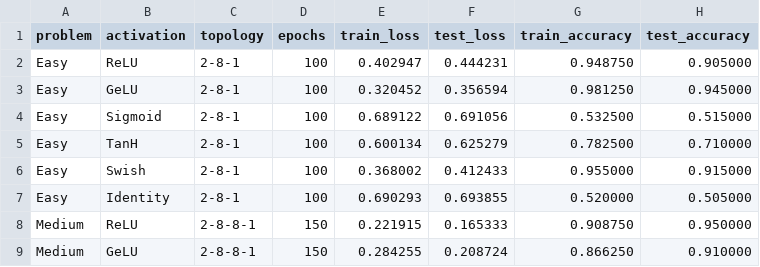
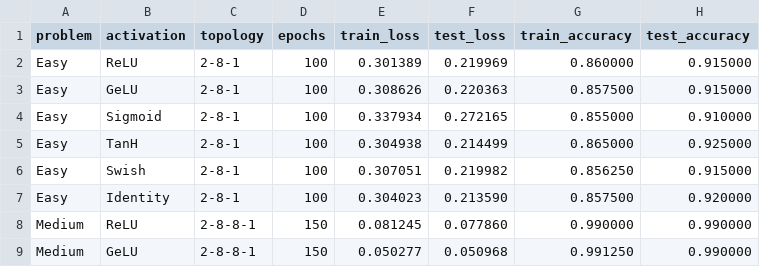
Before and after one commit to Andino20/PS_NaturalComputation_SS26, a CSV file: results/baseline_results.csv, drawn as a sheet; only a part is shown; the diff covers the shown part only.

```diff
--- a/results/baseline_results.csv
+++ b/results/baseline_results.csv
@@ -1,9 +1,9 @@
 problem,activation,topology,epochs,train_loss,test_loss,train_accuracy,test_accuracy
-Easy,ReLU,2-8-1,100,0.402947,0.444231,0.948750,0.905000
-Easy,GeLU,2-8-1,100,0.320452,0.356594,0.981250,0.945000
-Easy,Sigmoid,2-8-1,100,0.689122,0.691056,0.532500,0.515000
-Easy,TanH,2-8-1,100,0.600134,0.625279,0.782500,0.710000
-Easy,Swish,2-8-1,100,0.368002,0.412433,0.955000,0.915000
-Easy,Identity,2-8-1,100,0.690293,0.693855,0.520000,0.505000
-Medium,ReLU,2-8-8-1,150,0.221915,0.165333,0.908750,0.950000
-Medium,GeLU,2-8-8-1,150,0.284255,0.208724,0.866250,0.910000
+Easy,ReLU,2-8-1,100,0.301389,0.219969,0.860000,0.915000
+Easy,GeLU,2-8-1,100,0.308626,0.220363,0.857500,0.915000
+Easy,Sigmoid,2-8-1,100,0.337934,0.272165,0.855000,0.910000
+Easy,TanH,2-8-1,100,0.304938,0.214499,0.865000,0.925000
+Easy,Swish,2-8-1,100,0.307051,0.219982,0.856250,0.915000
+Easy,Identity,2-8-1,100,0.304023,0.213590,0.857500,0.920000
+Medium,ReLU,2-8-8-1,150,0.081245,0.077860,0.990000,0.990000
+Medium,GeLU,2-8-8-1,150,0.050277,0.050968,0.991250,0.990000
```
Also changed, not shown: 16 edited cells elsewhere in this file, 18 other files.
